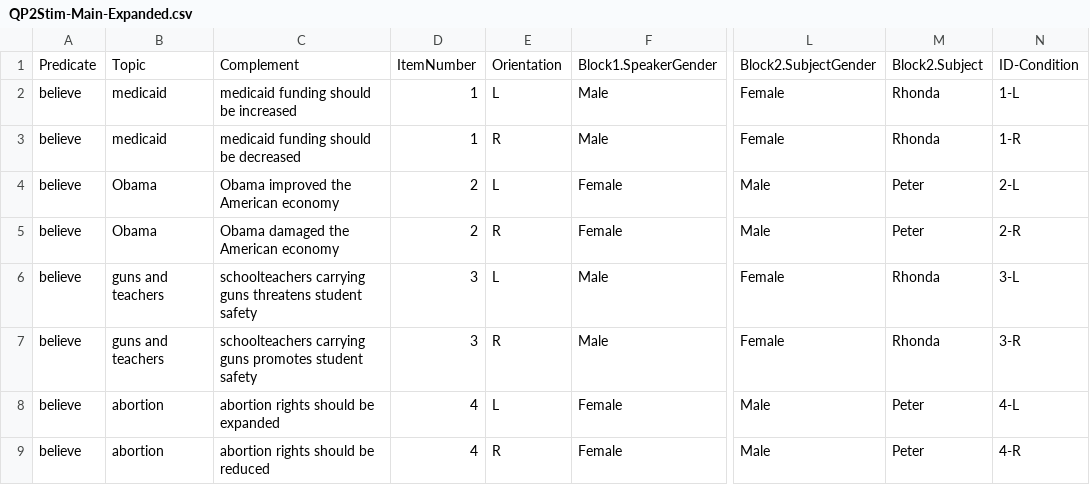
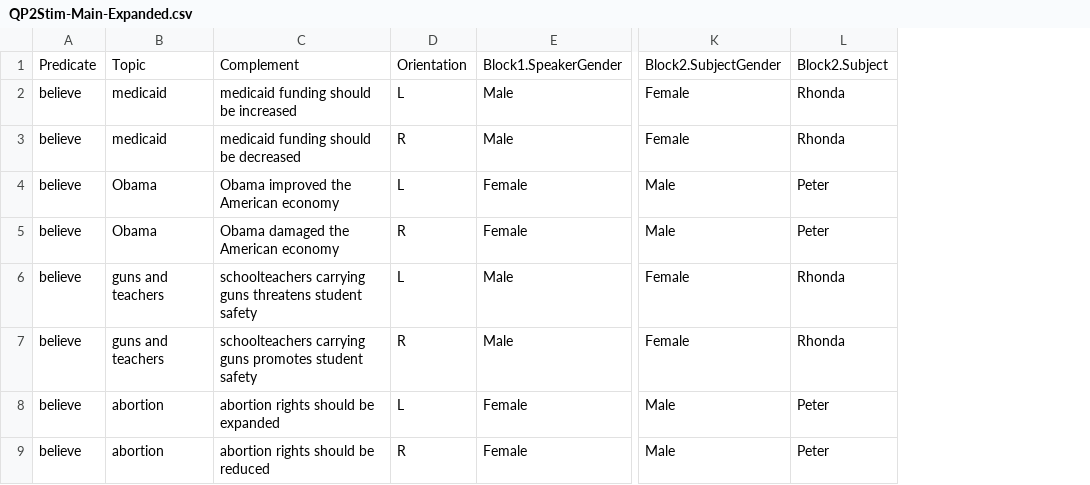
Before and after one commit to taylor5768/QP2-Social-meaning-and-projection, a CSV file: QP2Stim-Main-Expanded.csv, drawn as a sheet; only a part is shown, gaps mark what is left out; the diff names each change by its address in the sheet, - before the commit and + after, or states it on an @@ line.

Commit message:
Update main exp stimuli

```diff
--- a/QP2Stim-Main-Expanded.csv
+++ b/QP2Stim-Main-Expanded.csv
-column D, rows 1-9: ItemNumber | 1 | 1 | 2 | 2 | 3 | 3 | 4 | 4
-column N, rows 1-9: ID-Condition | 1-L | 1-R | 2-L | 2-R | 3-L | 3-R | 4-L | 4-R
```
